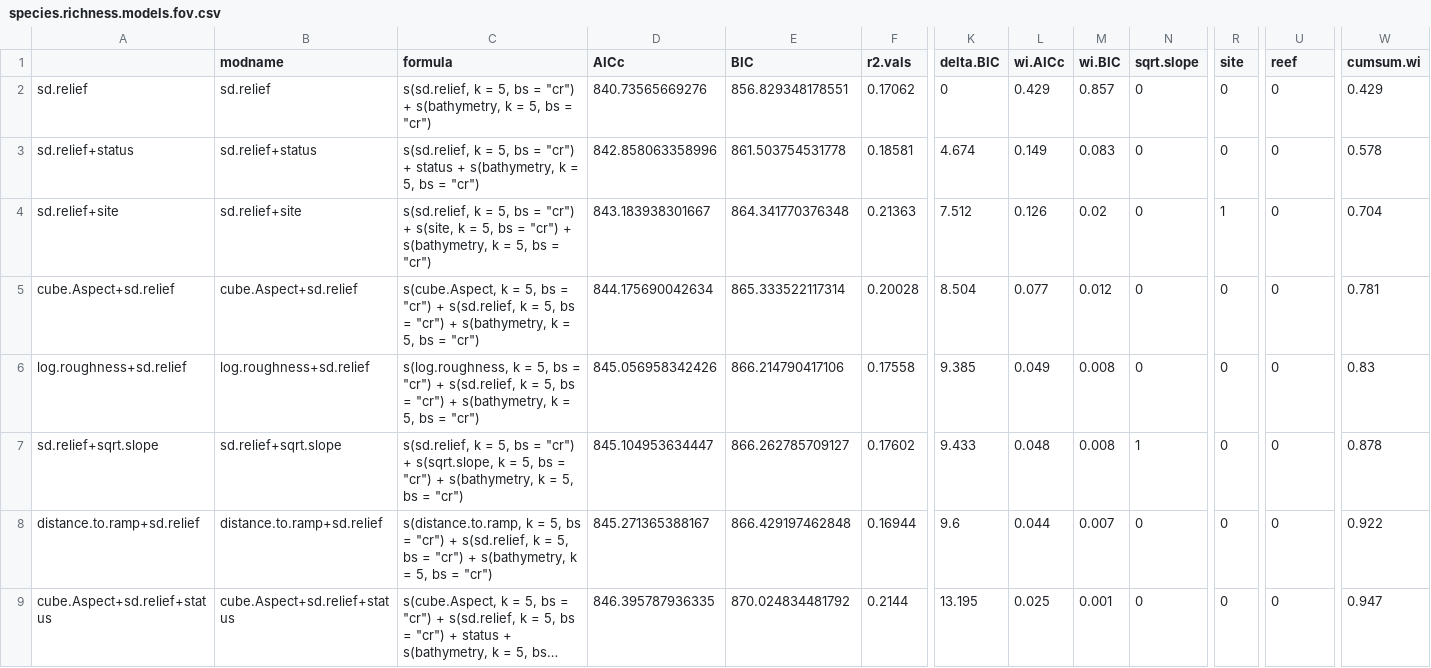
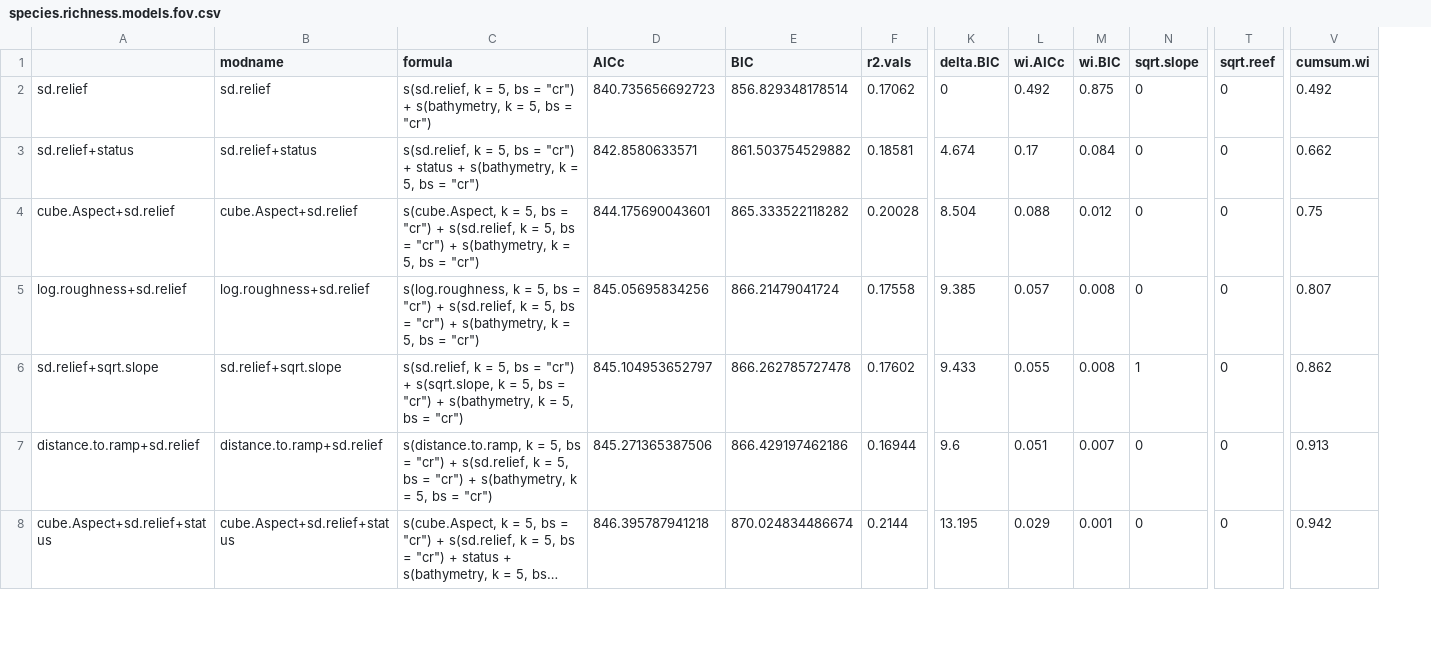
Before and after one commit to UWA-Marine-Ecology-Group-students/Analysis-Aston-Ningaloo, a CSV file: Model Out GAM/species.richness.models.fov.csv, drawn as a sheet; only a part is shown, gaps mark what is left out; long unchanged cells end in …; removed rows and columns are numbered as before the commit, all else as after; rows hold the shown columns only; the diff covers the shown part only; the diff names each change by its address in the sheet, - before the commit and + after, or states it on an @@ line.

```diff
--- a/Model Out GAM/species.richness.models.fov.csv
+++ b/Model Out GAM/species.richness.models.fov.csv
-column R (site), rows 2-3: 0 | 0; rows 5-9: all 0
-T1: reef
+T1: sqrt.reef
-D2 (AICc): 840.73565669276
+D2 (AICc): 840.735656692723
-E2 (BIC): 856.829348178551
+E2 (BIC): 856.829348178514
-L2 (wi.AICc): 0.429
+L2 (wi.AICc): 0.492
-M2 (wi.BIC): 0.857
+M2 (wi.BIC): 0.875
-V2 (cumsum.wi): 0.429
+V2 (cumsum.wi): 0.492
-D3 (AICc): 842.858063358996
+D3 (AICc): 842.8580633571
-E3 (BIC): 861.503754531778
+E3 (BIC): 861.503754529882
-L3 (wi.AICc): 0.149
+L3 (wi.AICc): 0.17
-M3 (wi.BIC): 0.083
+M3 (wi.BIC): 0.084
-V3 (cumsum.wi): 0.578
+V3 (cumsum.wi): 0.662
-row 4: sd.relief+site | sd.relief+site | s(sd.relief, k = 5, bs = "cr") + s(site, k = 5, bs = "cr") + s(bathymetry, k = 5, bs = "cr") | 843.183938301667 | 864.341770376348 | 0.21363 | 7.512 | 0.126 | 0.02 | 0 | 1 | 0 | 0.704
-D4 (AICc): 844.175690042634
+D4 (AICc): 844.175690043601
-E4 (BIC): 865.333522117314
+E4 (BIC): 865.333522118282
-L4 (wi.AICc): 0.077
+L4 (wi.AICc): 0.088
-V4 (cumsum.wi): 0.781
+V4 (cumsum.wi): 0.75
-D5 (AICc): 845.056958342426
+D5 (AICc): 845.05695834256
-E5 (BIC): 866.214790417106
+E5 (BIC): 866.21479041724
-L5 (wi.AICc): 0.049
+L5 (wi.AICc): 0.057
-V5 (cumsum.wi): 0.83
+V5 (cumsum.wi): 0.807
-D6 (AICc): 845.104953634447
+D6 (AICc): 845.104953652797
-E6 (BIC): 866.262785709127
+E6 (BIC): 866.262785727478
-L6 (wi.AICc): 0.048
+L6 (wi.AICc): 0.055
-V6 (cumsum.wi): 0.878
+V6 (cumsum.wi): 0.862
-D7 (AICc): 845.271365388167
+D7 (AICc): 845.271365387506
-E7 (BIC): 866.429197462848
+E7 (BIC): 866.429197462186
-L7 (wi.AICc): 0.044
+L7 (wi.AICc): 0.051
-V7 (cumsum.wi): 0.922
+V7 (cumsum.wi): 0.913
-D8 (AICc): 846.395787936335
+D8 (AICc): 846.395787941218
-E8 (BIC): 870.024834481792
+E8 (BIC): 870.024834486674
-L8 (wi.AICc): 0.025
+L8 (wi.AICc): 0.029
-V8 (cumsum.wi): 0.947
+V8 (cumsum.wi): 0.942
```
Also changed, not shown: 1 added row and 9 edited cells elsewhere in this file, Model Out GAM/ningaloo_lme4.random.all.mod.fits.nofov.csv, Model Out GAM/species.richness.models.csv, 4 other files.
